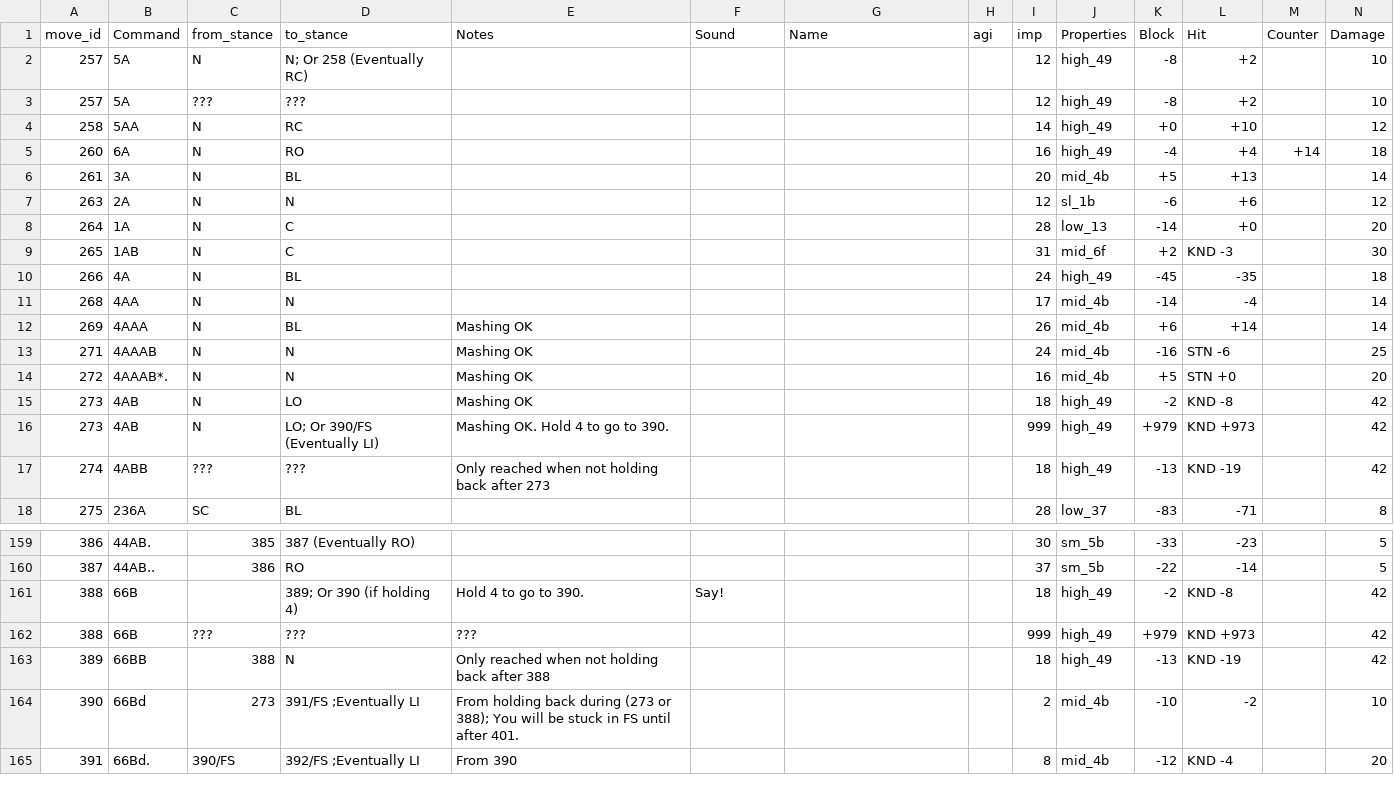
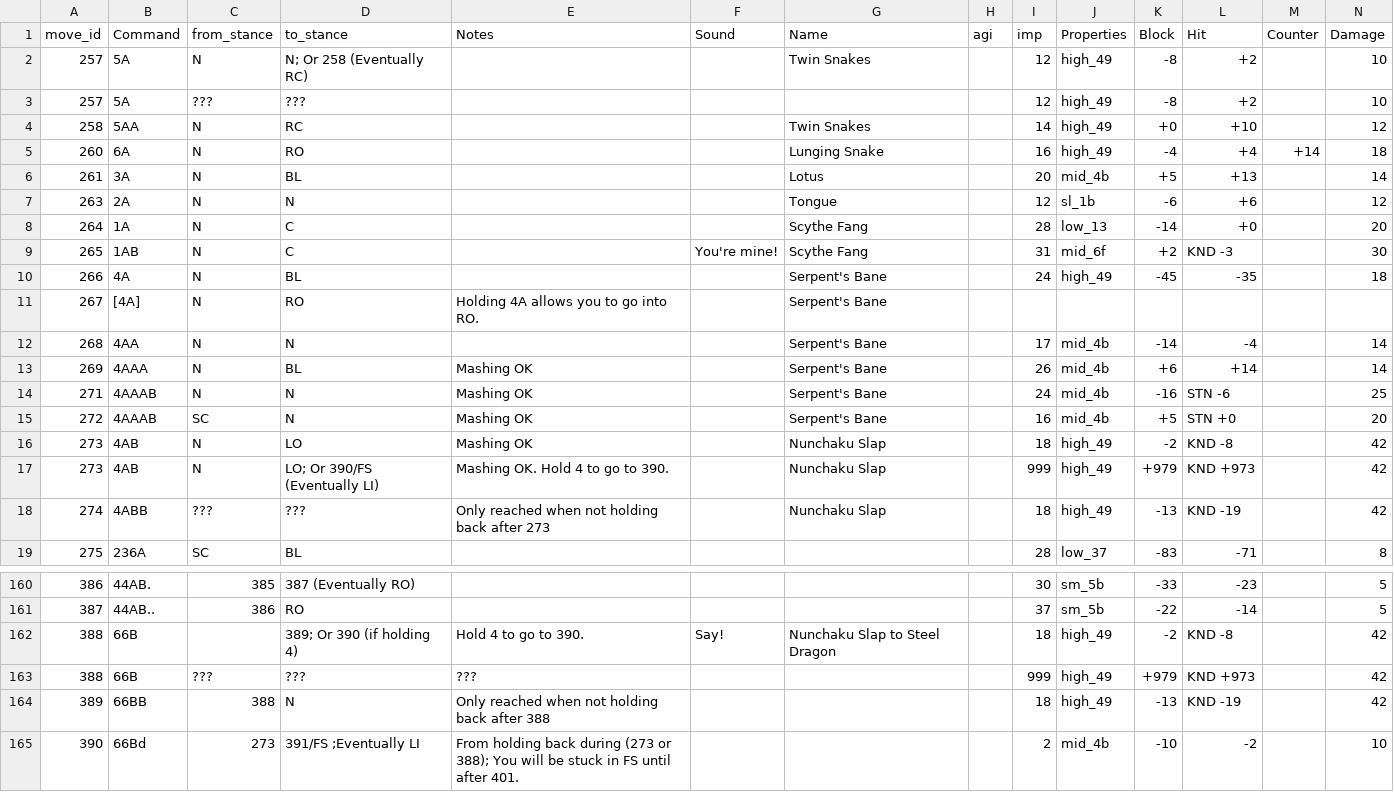
Before and after one commit to jsandvik/berserker-science, a CSV file: sc_guide/frame_data/Maxi.csv, drawn as a sheet; only a part is shown, gaps mark what is left out; the shorter side is filled out with more unchanged rows; addresses are those after the commit; rows hold the shown columns only; the diff covers the shown part only; the diff names each change by its address in the sheet, - before the commit and + after, or states it on an @@ line.

Commit message:
added names for Horizontal, Vertical, Kicks, and Dual Button Attacks.

```diff
--- a/sc_guide/frame_data/Maxi.csv
+++ b/sc_guide/frame_data/Maxi.csv
-G2 (Name): (empty)
+G2 (Name): Twin Snakes
-G4 (Name): (empty)
+G4 (Name): Twin Snakes
-G5 (Name): (empty)
+G5 (Name): Lunging Snake
-G6 (Name): (empty)
+G6 (Name): Lotus
-G7 (Name): (empty)
+G7 (Name): Tongue
-G8:G9 (Name): (empty)
+G8:G9 (Name): Scythe Fang
-F9 (Sound): (empty)
+F9 (Sound): You're mine!
-G10 (Name): (empty)
+G10 (Name): Serpent's Bane
+row 11: 267 | [4A] | N | RO | Holding 4A allows you to go into RO. |  | Serpent's Bane
-G12:G15 (Name): (empty)
+G12:G15 (Name): Serpent's Bane
-B15 (Command): 4AAAB*.
+B15 (Command): 4AAAB
-C15 (from_stance): N
+C15 (from_stance): SC
-G16:G18 (Name): (empty)
+G16:G18 (Name): Nunchaku Slap
-G162 (Name): (empty)
+G162 (Name): Nunchaku Slap to Steel Dragon
```
Also changed, not shown: 66 edited cells elsewhere in this file.
